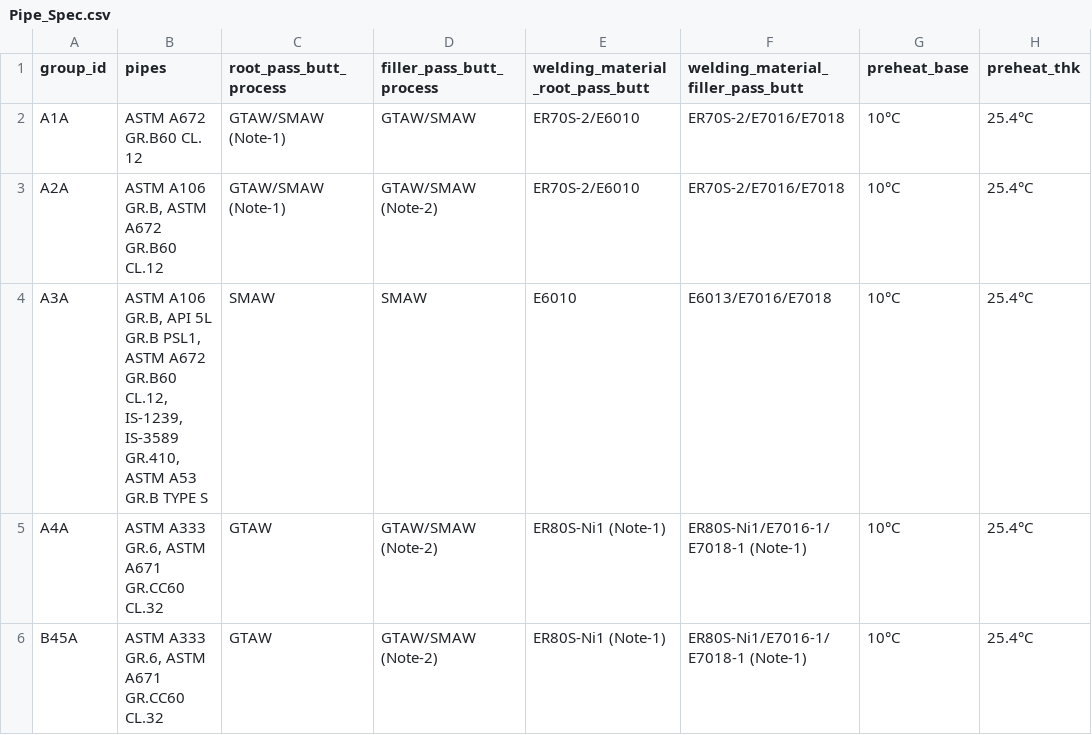
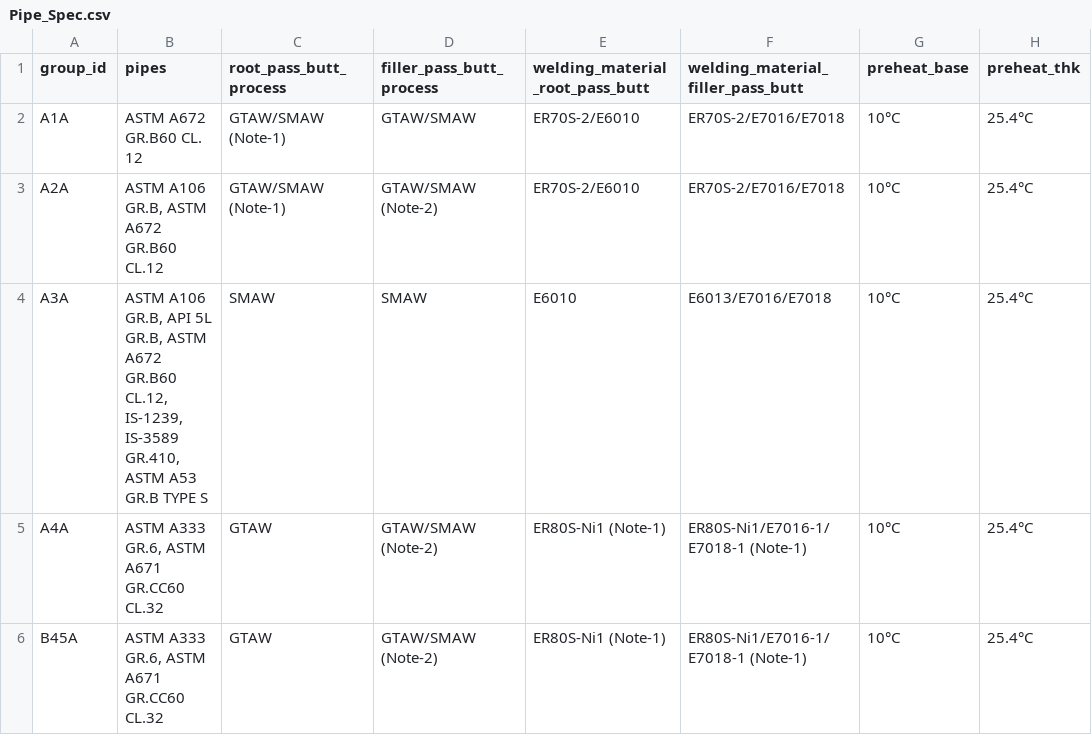
Before and after one commit to Pranjal-Parmar11/IOCL_PipeSpec, a CSV file: backend/data/Pipe_Spec.csv, drawn as a sheet; only a part is shown; the diff names each change by its address in the sheet, - before the commit and + after, or states it on an @@ line.

Commit message:
processed 2

```diff
--- a/backend/data/Pipe_Spec.csv
+++ b/backend/data/Pipe_Spec.csv
-B4 (pipes): …API 5L GR.B PSL1, ASTM A672…
+B4 (pipes): …API 5L GR.B, ASTM A672…
```
